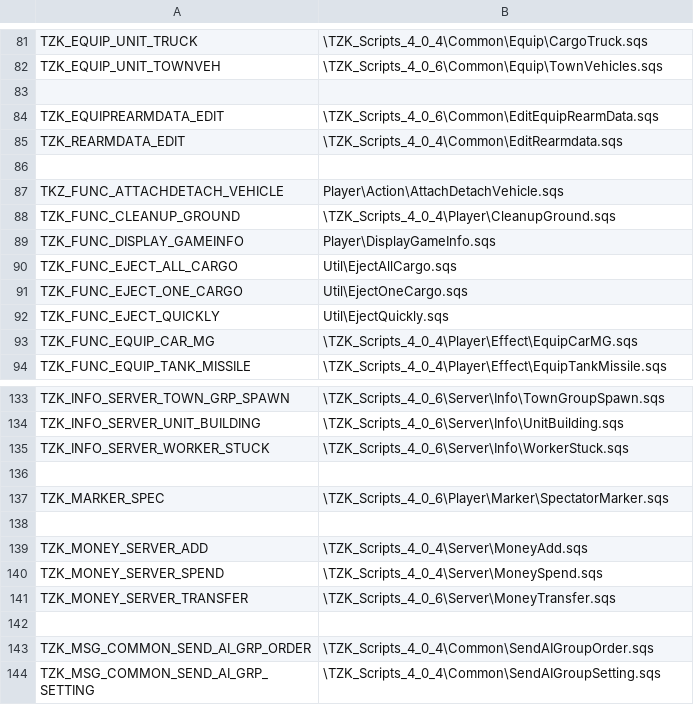
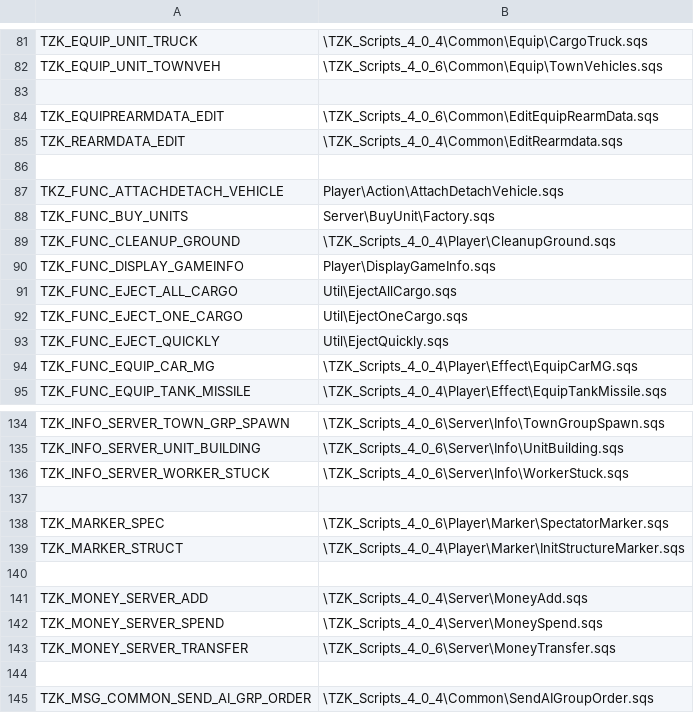
Before and after one commit to TZKdeveloperIF/Project-TZK-Since2.12, a CSV file: MPMissions/General Scripts in Mission/stringtable.csv, drawn as a sheet; only a part is shown, gaps mark what is left out; the shorter side is filled out with more unchanged rows; the diff names each change by its address in the sheet, - before the commit and + after, or states it on an @@ line.

Commit message:
[MISSION] New structure definitions

```diff
--- a/MPMissions/General Scripts in Mission/stringtable.csv
+++ b/MPMissions/General Scripts in Mission/stringtable.csv
+row 88: TZK_FUNC_BUY_UNITS | Server\BuyUnit\Factory.sqs
+row 139: TZK_MARKER_STRUCT | \TZK_Scripts_4_0_4\Player\Marker\InitStructureMarker.sqs
```
Also changed, not shown: 2 other files.
